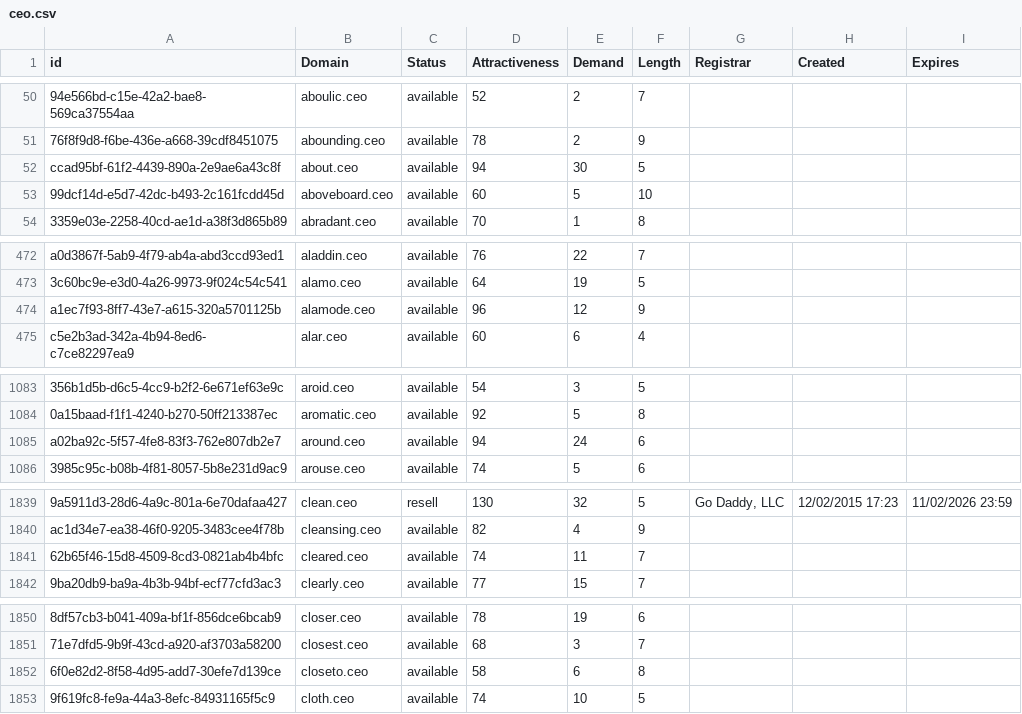
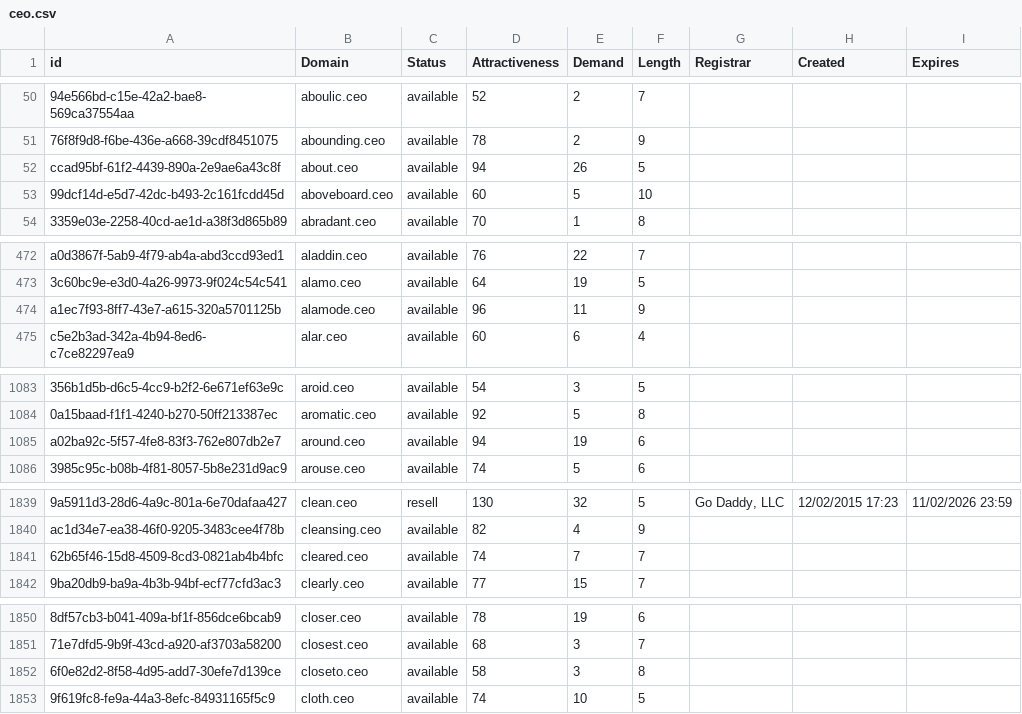
Before and after one commit to UniqueDomains/ceo-oneword-domains, a CSV file: ceo.csv, drawn as a sheet; only a part is shown, gaps mark what is left out; the diff covers the shown part only; the diff names each change by its address in the sheet, - before the commit and + after, or states it on an @@ line.

```diff
--- a/ceo.csv
+++ b/ceo.csv
-E52 (Demand): 30
+E52 (Demand): 26
-E474 (Demand): 12
+E474 (Demand): 11
-E1085 (Demand): 24
+E1085 (Demand): 19
-E1841 (Demand): 11
+E1841 (Demand): 7
-E1852 (Demand): 6
+E1852 (Demand): 3
```
Also changed, not shown: 1 removed row and 36 edited cells elsewhere in this file, 2 other files.
